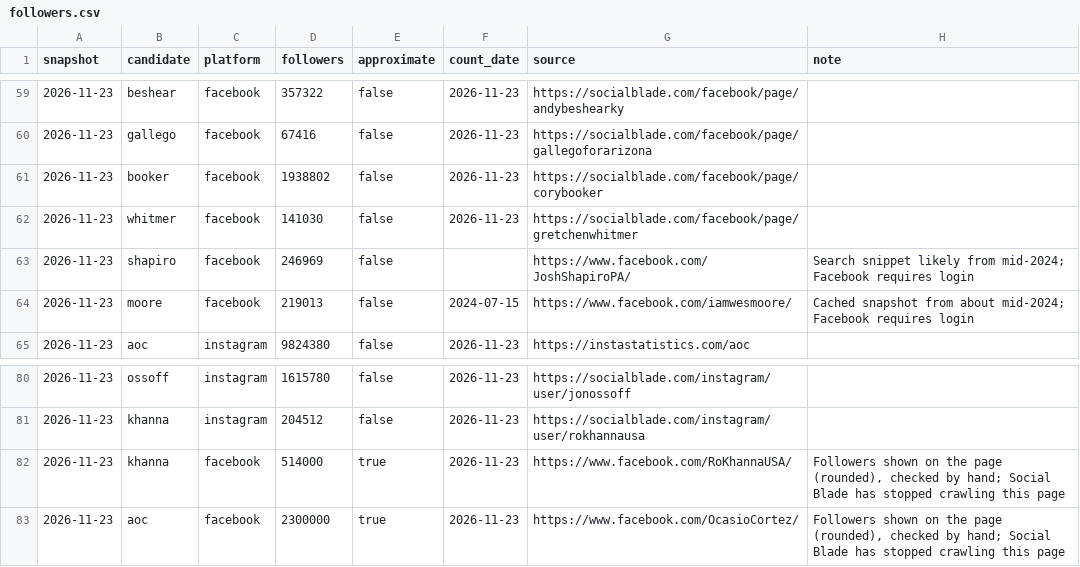
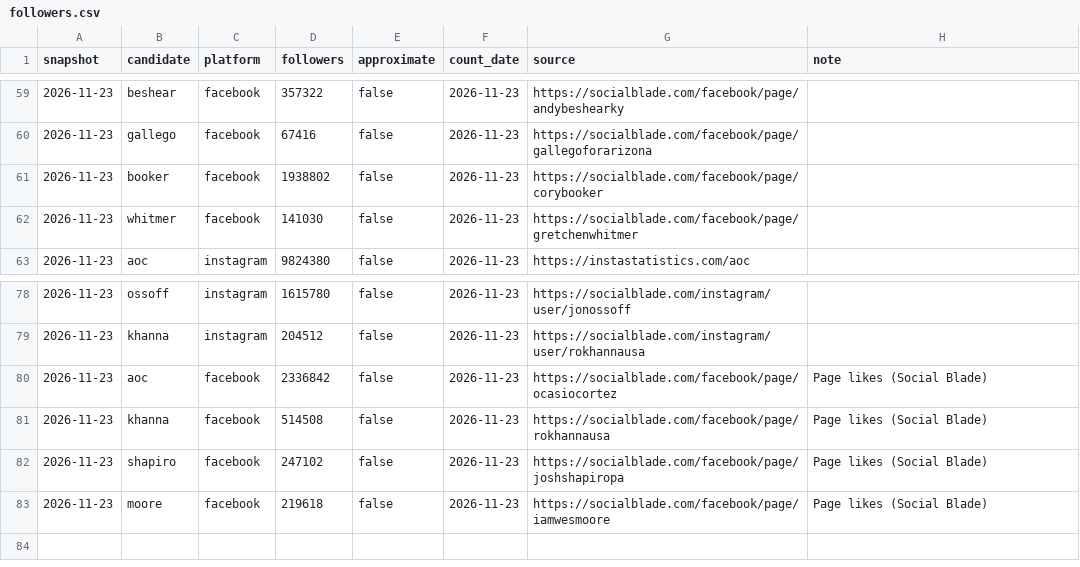
Before and after one commit to readchaoticera/2028socialtracker, a CSV file: data/followers.csv, drawn as a sheet; only a part is shown, gaps mark what is left out.

```diff
--- a/data/followers.csv
+++ b/data/followers.csv
@@ -62,4 +62,2 @@ snapshot,candidate,platform,followers,approximate,count_date,source,note
 2026-11-23,whitmer,facebook,141030,false,2026-11-23,https://socialblade.com/facebook/page/gretchenwhitmer,
-2026-11-23,shapiro,facebook,246969,false,,https://www.facebook.com/JoshShapiroPA/,Search snippet likely from mid-2024; Facebook requires login
-2026-11-23,moore,facebook,219013,false,2024-07-15,https://www.facebook.com/iamwesmoore/,Cached snapshot from about mid-2024; Facebook requires login
 2026-11-23,aoc,instagram,9824380,false,2026-11-23,https://instastatistics.com/aoc,
@@ -81,3 +79,5 @@ snapshot,candidate,platform,followers,approximate,count_date,source,note
 2026-11-23,khanna,instagram,204512,false,2026-11-23,https://socialblade.com/instagram/user/rokhannausa,
-2026-11-23,khanna,facebook,514000,true,2026-11-23,https://www.facebook.com/RoKhannaUSA/,"Followers shown on the page (rounded), checked by hand; Social Blade has stopped crawling this page"
-2026-11-23,aoc,facebook,2300000,true,2026-11-23,https://www.facebook.com/OcasioCortez/,"Followers shown on the page (rounded), checked by hand; Social Blade has stopped crawling this page"
+2026-11-23,aoc,facebook,2336842,false,2026-11-23,https://socialblade.com/facebook/page/ocasiocortez,Page likes (Social Blade)
+2026-11-23,khanna,facebook,514508,false,2026-11-23,https://socialblade.com/facebook/page/rokhannausa,Page likes (Social Blade)
+2026-11-23,shapiro,facebook,247102,false,2026-11-23,https://socialblade.com/facebook/page/joshshapiropa,Page likes (Social Blade)
+2026-11-23,moore,facebook,219618,false,2026-11-23,https://socialblade.com/facebook/page/iamwesmoore,Page likes (Social Blade)
```
Also changed, not shown: 5 other files.
